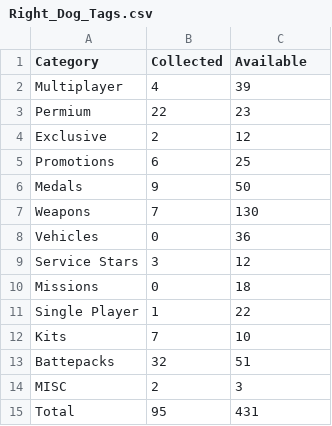
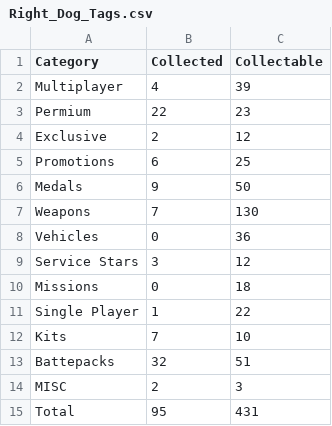
Before and after one commit to iMorpheus/Battlefield, a CSV file: Right_Dog_Tags.csv, drawn as a sheet.

Commit message:
Update Right_Dog_Tags.csv

```diff
--- a/Right_Dog_Tags.csv
+++ b/Right_Dog_Tags.csv
@@ -1,2 +1,2 @@
-Category,Collected,Available
+Category,Collected,Collectable
 Multiplayer,4,39
```
